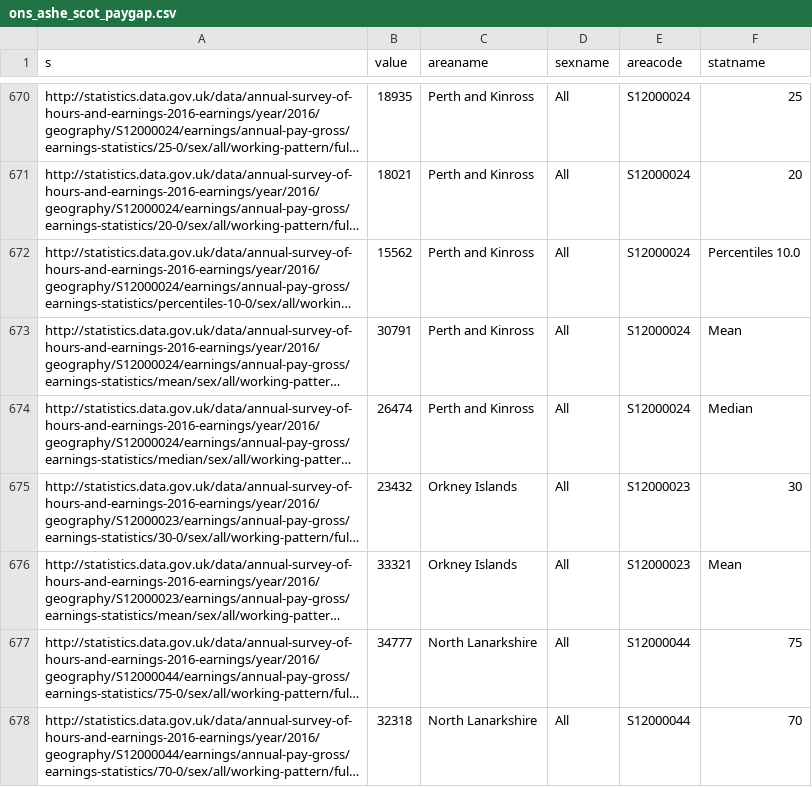
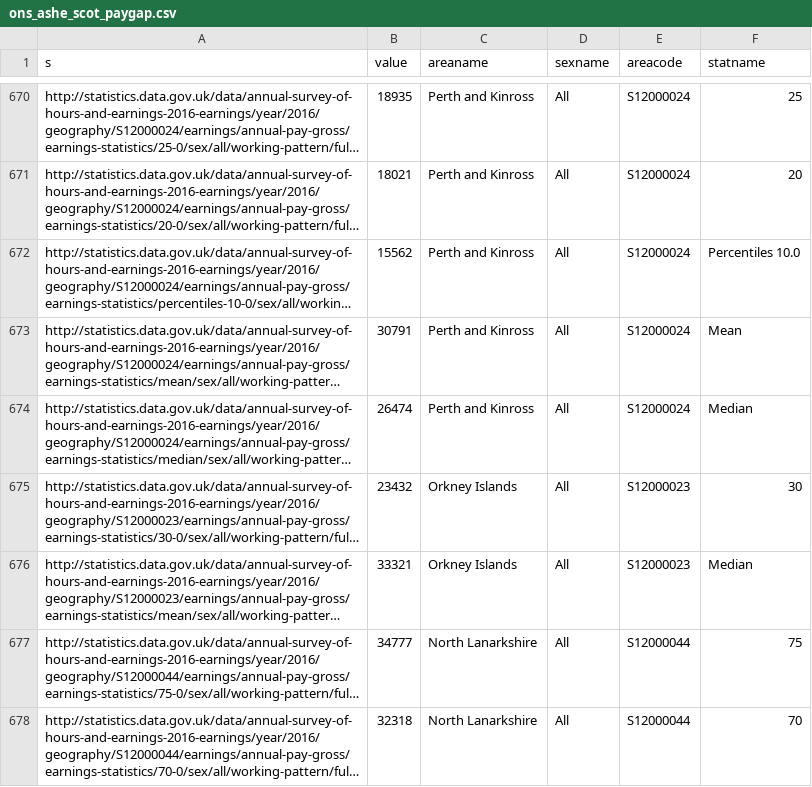
Before and after one commit to northernjamie/scot_ons_demo, a CSV file: ons_ashe_scot_paygap.csv, drawn as a sheet; only a part is shown, gaps mark what is left out; long unchanged cells end in …; the diff names each change by its address in the sheet, - before the commit and + after, or states it on an @@ line.

```diff
--- a/ons_ashe_scot_paygap.csv
+++ b/ons_ashe_scot_paygap.csv
-F676 (statname): Mean
+F676 (statname): Median
```
Also changed, not shown: 2 other files.
